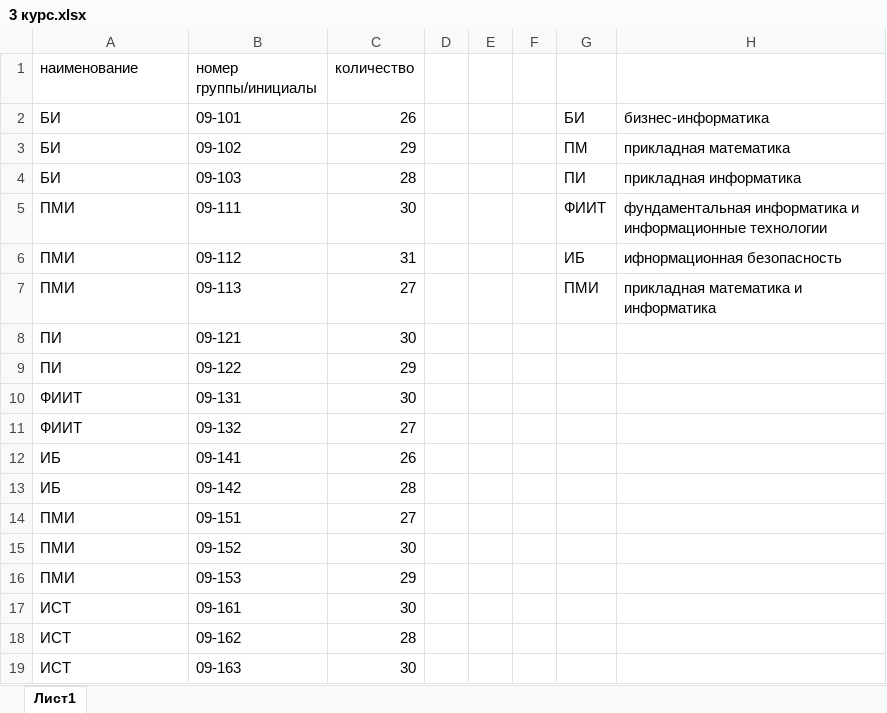
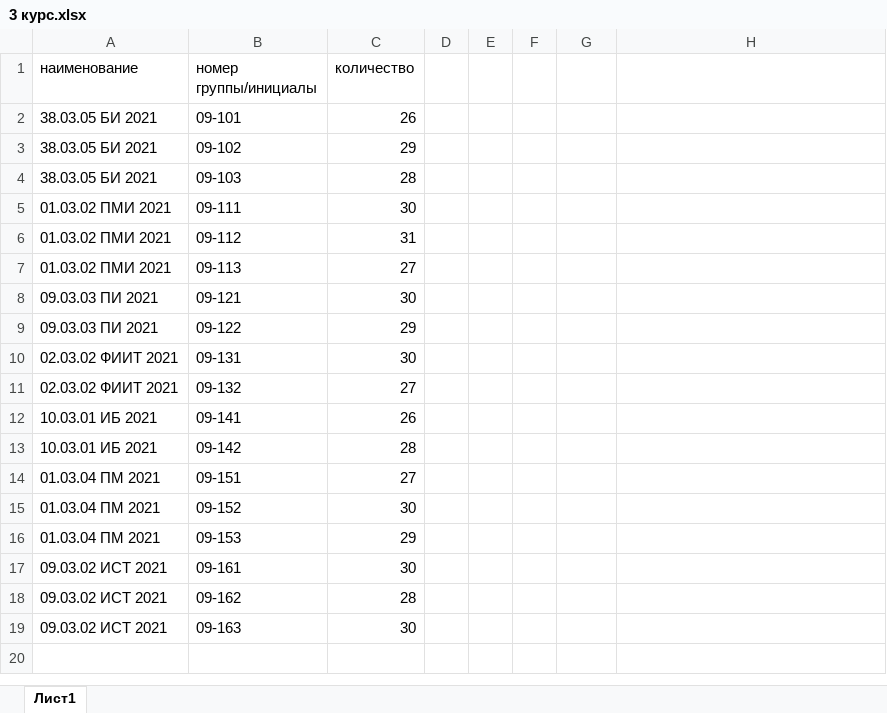
Before and after one commit to Kathy-Laip/graduate-work, an Excel workbook: documents/example_docs_uni/3 курс.xlsx, sheet Лист1, drawn as a sheet; values as stored, in another font and other column widths than the file's, no borders; the diff names each change by its address in the sheet, - before the commit and + after, or states it on an @@ line.

```diff
--- a/documents/example_docs_uni/3 курс.xlsx (sheet Лист1)
+++ b/documents/example_docs_uni/3 курс.xlsx (sheet Лист1)
-A2:A4 (наименование): БИ
+A2:A4 (наименование): 38.03.05 БИ 2021
-G2: БИ
+G2: (empty)
-H2: бизнес-информатика
+H2: (empty)
-G3: ПМ
+G3: (empty)
-H3: прикладная математика
+H3: (empty)
-G4: ПИ
+G4: (empty)
-H4: прикладная информатика
+H4: (empty)
-A5:A7 (наименование): ПМИ
+A5:A7 (наименование): 01.03.02 ПМИ 2021
-G5: ФИИТ
+G5: (empty)
-H5: фундаментальная информатика и информационные технологии
+H5: (empty)
-G6: ИБ
+G6: (empty)
-H6: ифнормационная безопасность
+H6: (empty)
-G7: ПМИ
+G7: (empty)
-H7: прикладная математика и информатика
+H7: (empty)
-A8:A9 (наименование): ПИ
+A8:A9 (наименование): 09.03.03 ПИ 2021
-A10:A11 (наименование): ФИИТ
+A10:A11 (наименование): 02.03.02 ФИИТ 2021
-A12:A13 (наименование): ИБ
+A12:A13 (наименование): 10.03.01 ИБ 2021
-A14:A16 (наименование): ПМИ
+A14:A16 (наименование): 01.03.04 ПМ 2021
-A17:A19 (наименование): ИСТ
+A17:A19 (наименование): 09.03.02 ИСТ 2021
```
Also changed, not shown: documents/example_docs_uni/1 курс.xlsx, documents/example_docs_uni/2 курс.xlsx, 33 other files.
